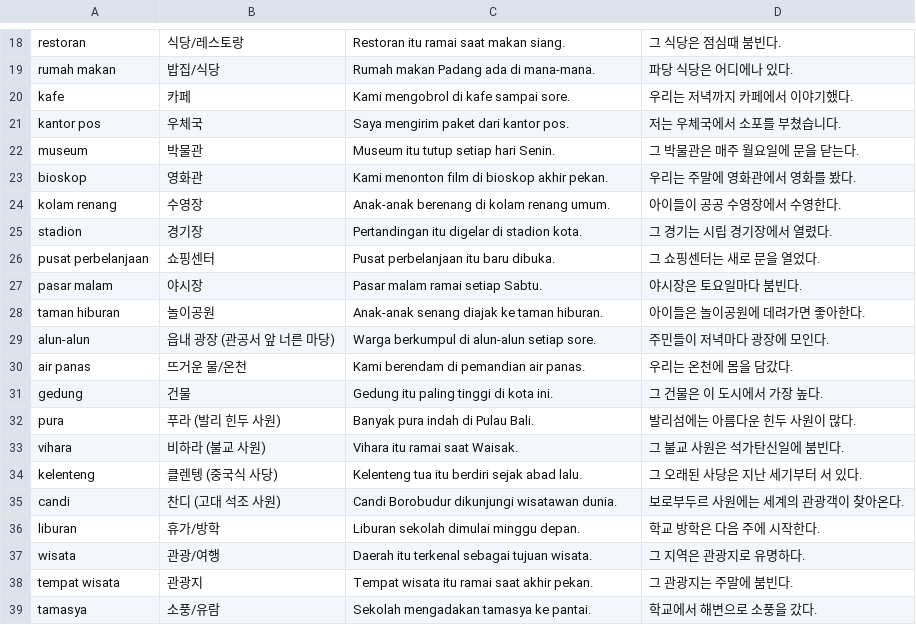
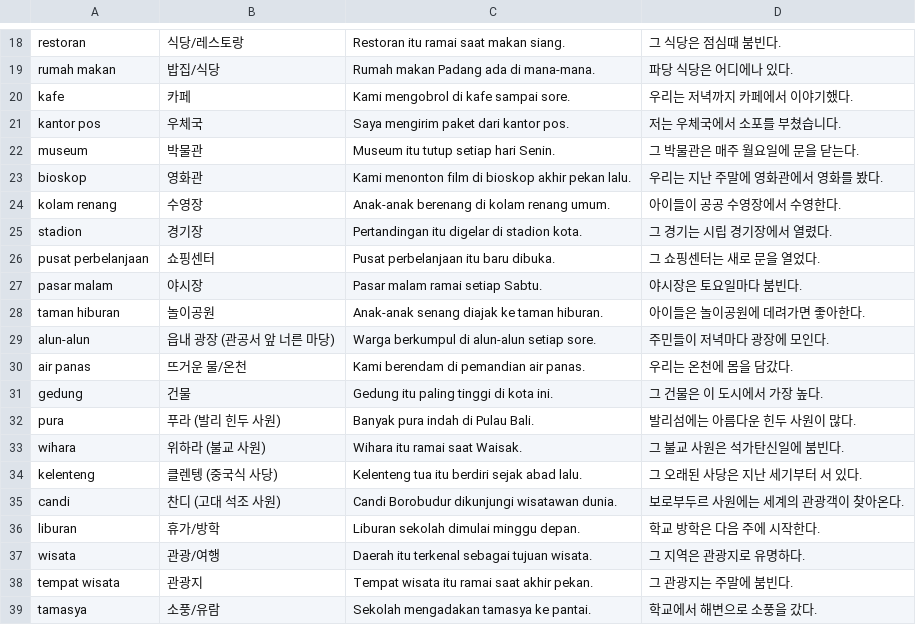
Before and after one commit to cura4world/idkr-buddy, a CSV file: data/categories/32 장소·여행.csv, drawn as a sheet; only a part is shown, gaps mark what is left out.

```diff
--- a/data/categories/32 장소·여행.csv
+++ b/data/categories/32 장소·여행.csv
@@ -22,3 +22,3 @@ kantor pos,우체국,Saya mengirim paket dari kantor pos.,저는 우체국에서
 museum,박물관,Museum itu tutup setiap hari Senin.,그 박물관은 매주 월요일에 문을 닫는다.
-bioskop,영화관,Kami menonton film di bioskop akhir pekan.,우리는 주말에 영화관에서 영화를 봤다.
+bioskop,영화관,Kami menonton film di bioskop akhir pekan lalu.,우리는 지난 주말에 영화관에서 영화를 봤다.
 kolam renang,수영장,Anak-anak berenang di kolam renang umum.,아이들이 공공 수영장에서 수영한다.
@@ -32,3 +32,3 @@ gedung,건물,Gedung itu paling tinggi di kota ini.,그 건물은 이 도시에
 pura,푸라 (발리 힌두 사원),Banyak pura indah di Pulau Bali.,발리섬에는 아름다운 힌두 사원이 많다.
-vihara,비하라 (불교 사원),Vihara itu ramai saat Waisak.,그 불교 사원은 석가탄신일에 붐빈다.
+wihara,위하라 (불교 사원),Wihara itu ramai saat Waisak.,그 불교 사원은 석가탄신일에 붐빈다.
 kelenteng,클렌텡 (중국식 사당),Kelenteng tua itu berdiri sejak abad lalu.,그 오래된 사당은 지난 세기부터 서 있다.
```
